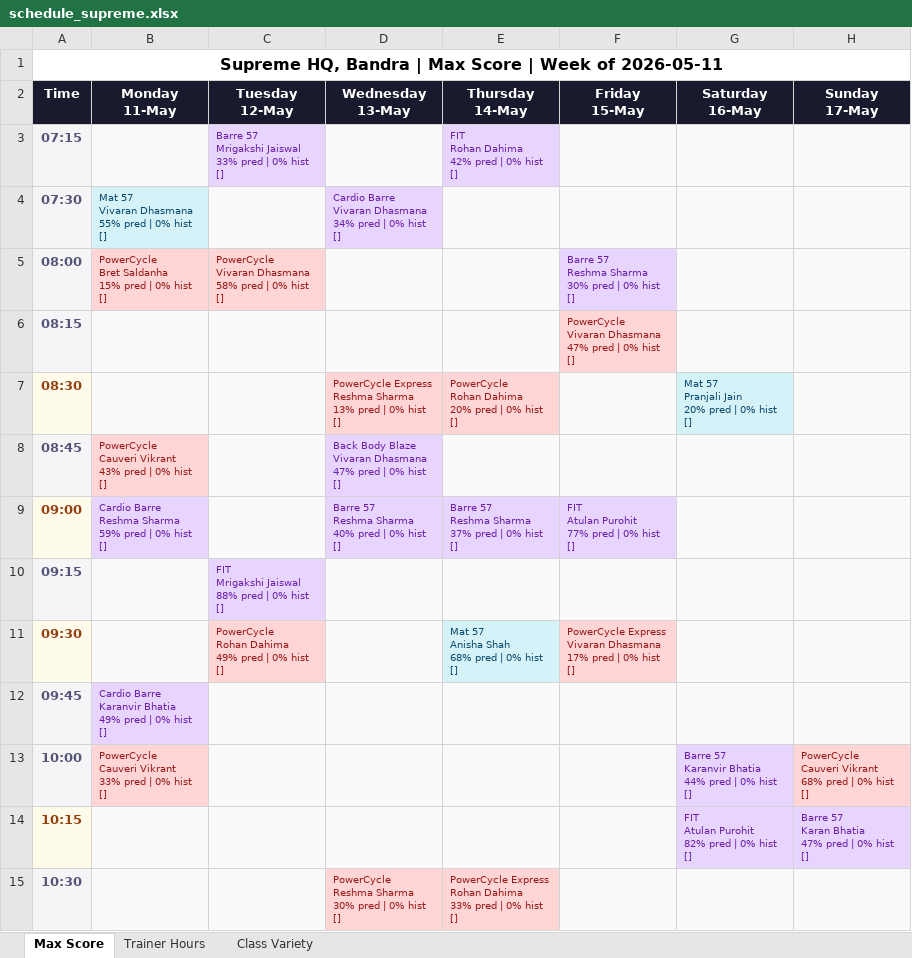
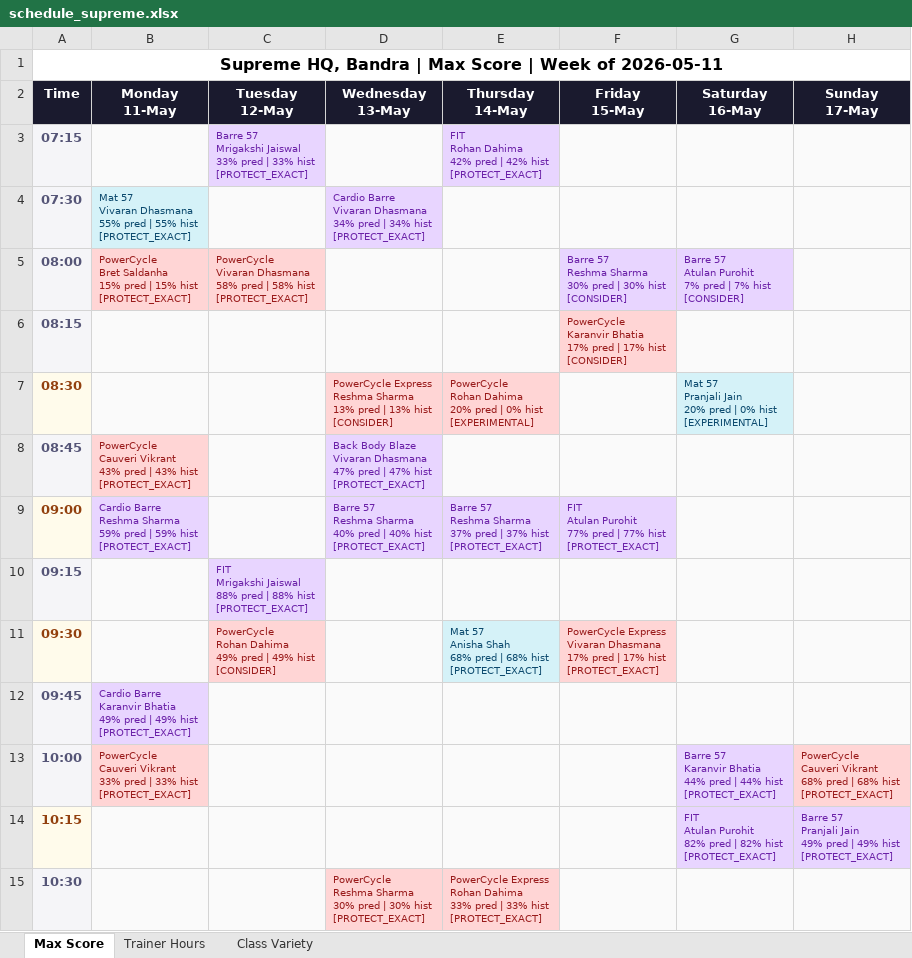
Before and after one commit to Jimmeey23/schedulling-assistant, an Excel workbook: outputs/schedule_supreme.xlsx, sheet Max Score, drawn as a sheet; only a part is shown; values as stored, in another font and other column widths than the file's, no borders; ↵ is a line break in a cell; the diff covers the shown part only; the diff names each change by its address in the sheet, - before the commit and + after, or states it on an @@ line.

```diff
--- a/outputs/schedule_supreme.xlsx (sheet Max Score)
+++ b/outputs/schedule_supreme.xlsx (sheet Max Score)
-C3 (Tuesday 12-May): …pred | 0% hist ↵ []
+C3 (Tuesday 12-May): …pred | 33% hist ↵ [PROTECT_EXACT]
-E3 (Thursday 14-May): FIT ↵ Rohan Dahima ↵ 42% pred | 0% hist ↵ []
+E3 (Thursday 14-May): FIT ↵ Rohan Dahima ↵ 42% pred | 42% hist ↵ [PROTECT_EXACT]
-B4 (Monday 11-May): …pred | 0% hist ↵ []
+B4 (Monday 11-May): …pred | 55% hist ↵ [PROTECT_EXACT]
-D4 (Wednesday 13-May): …pred | 0% hist ↵ []
+D4 (Wednesday 13-May): …pred | 34% hist ↵ [PROTECT_EXACT]
-B5 (Monday 11-May): …pred | 0% hist ↵ []
+B5 (Monday 11-May): …pred | 15% hist ↵ [PROTECT_EXACT]
-C5 (Tuesday 12-May): …pred | 0% hist ↵ []
+C5 (Tuesday 12-May): …pred | 58% hist ↵ [PROTECT_EXACT]
-F5 (Friday 15-May): …pred | 0% hist ↵ []
+F5 (Friday 15-May): …pred | 30% hist ↵ [CONSIDER]
-G5 (Saturday 16-May): (empty)
+G5 (Saturday 16-May): Barre 57 ↵ Atulan Purohit ↵ 7% pred | 7% hist ↵ [CONSIDER]
-G5 fill: #FAFAFA
+G5 fill: #E8D5FF
-F6 (Friday 15-May): PowerCycle ↵ Vivaran Dhasmana ↵ 47% pred | 0% hist ↵ []
+F6 (Friday 15-May): PowerCycle ↵ Karanvir Bhatia ↵ 17% pred | 17% hist ↵ [CONSIDER]
-D7 (Wednesday 13-May): …pred | 0% hist ↵ []
+D7 (Wednesday 13-May): …pred | 13% hist ↵ [CONSIDER]
-E7 (Thursday 14-May): …0% hist ↵ []
+E7 (Thursday 14-May): …0% hist ↵ [EXPERIMENTAL]
-G7 (Saturday 16-May): …0% hist ↵ []
+G7 (Saturday 16-May): …0% hist ↵ [EXPERIMENTAL]
-B8 (Monday 11-May): …pred | 0% hist ↵ []
+B8 (Monday 11-May): …pred | 43% hist ↵ [PROTECT_EXACT]
-D8 (Wednesday 13-May): …pred | 0% hist ↵ []
+D8 (Wednesday 13-May): …pred | 47% hist ↵ [PROTECT_EXACT]
-B9 (Monday 11-May): …pred | 0% hist ↵ []
+B9 (Monday 11-May): …pred | 59% hist ↵ [PROTECT_EXACT]
-D9 (Wednesday 13-May): …pred | 0% hist ↵ []
+D9 (Wednesday 13-May): …pred | 40% hist ↵ [PROTECT_EXACT]
-E9 (Thursday 14-May): …pred | 0% hist ↵ []
+E9 (Thursday 14-May): …pred | 37% hist ↵ [PROTECT_EXACT]
-F9 (Friday 15-May): …pred | 0% hist ↵ []
+F9 (Friday 15-May): …pred | 77% hist ↵ [PROTECT_EXACT]
-C10 (Tuesday 12-May): …pred | 0% hist ↵ []
+C10 (Tuesday 12-May): …pred | 88% hist ↵ [PROTECT_EXACT]
-C11 (Tuesday 12-May): …pred | 0% hist ↵ []
+C11 (Tuesday 12-May): …pred | 49% hist ↵ [CONSIDER]
-E11 (Thursday 14-May): …pred | 0% hist ↵ []
+E11 (Thursday 14-May): …pred | 68% hist ↵ [PROTECT_EXACT]
-F11 (Friday 15-May): …pred | 0% hist ↵ []
+F11 (Friday 15-May): …pred | 17% hist ↵ [PROTECT_EXACT]
-B12 (Monday 11-May): …pred | 0% hist ↵ []
+B12 (Monday 11-May): …pred | 49% hist ↵ [PROTECT_EXACT]
-B13 (Monday 11-May): …pred | 0% hist ↵ []
+B13 (Monday 11-May): …pred | 33% hist ↵ [PROTECT_EXACT]
-G13 (Saturday 16-May): …pred | 0% hist ↵ []
+G13 (Saturday 16-May): …pred | 44% hist ↵ [PROTECT_EXACT]
-H13 (Sunday 17-May): …pred | 0% hist ↵ []
+H13 (Sunday 17-May): …pred | 68% hist ↵ [PROTECT_EXACT]
-G14 (Saturday 16-May): …pred | 0% hist ↵ []
+G14 (Saturday 16-May): …pred | 82% hist ↵ [PROTECT_EXACT]
-H14 (Sunday 17-May): Barre 57 ↵ Karan Bhatia ↵ 47% pred | 0% hist ↵ []
+H14 (Sunday 17-May): Barre 57 ↵ Pranjali Jain ↵ 49% pred | 49% hist ↵ [PROTECT_EXACT]
-D15 (Wednesday 13-May): …pred | 0% hist ↵ []
+D15 (Wednesday 13-May): …pred | 30% hist ↵ [PROTECT_EXACT]
-E15 (Thursday 14-May): …pred | 0% hist ↵ []
+E15 (Thursday 14-May): …pred | 33% hist ↵ [PROTECT_EXACT]
```
Also changed, not shown: 38 edited cells and cell formats elsewhere in this sheet, sheet Trainer Hours, sheet Class Variety, outputs/schedule_copper_cloves.xlsx, outputs/schedule_courtside.xlsx, 27 other files.
